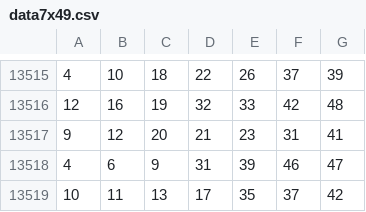
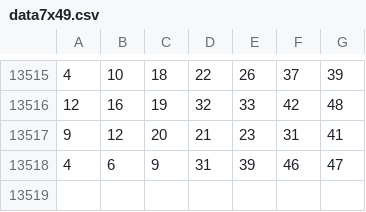
Before and after one commit to AlchiProMent/PyDemo, a CSV file: data7x49.csv, drawn as a sheet; only a part is shown, gaps mark what is left out; the diff names each change by its address in the sheet, - before the commit and + after, or states it on an @@ line.

Commit message:
Update data7x49.csv

```diff
--- a/data7x49.csv
+++ b/data7x49.csv
-row 13519: 10 | 11 | 13 | 17 | 35 | 37 | 42
```
